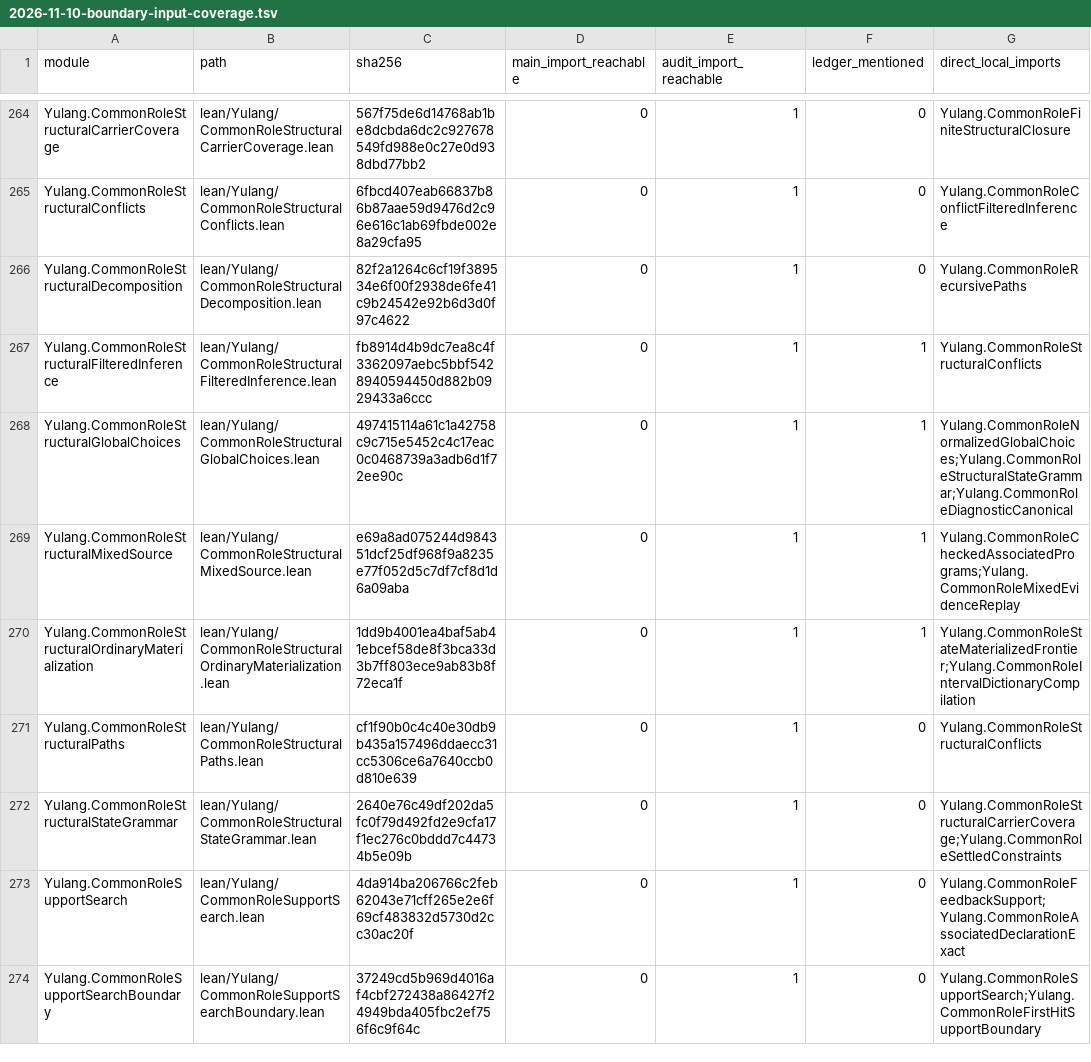
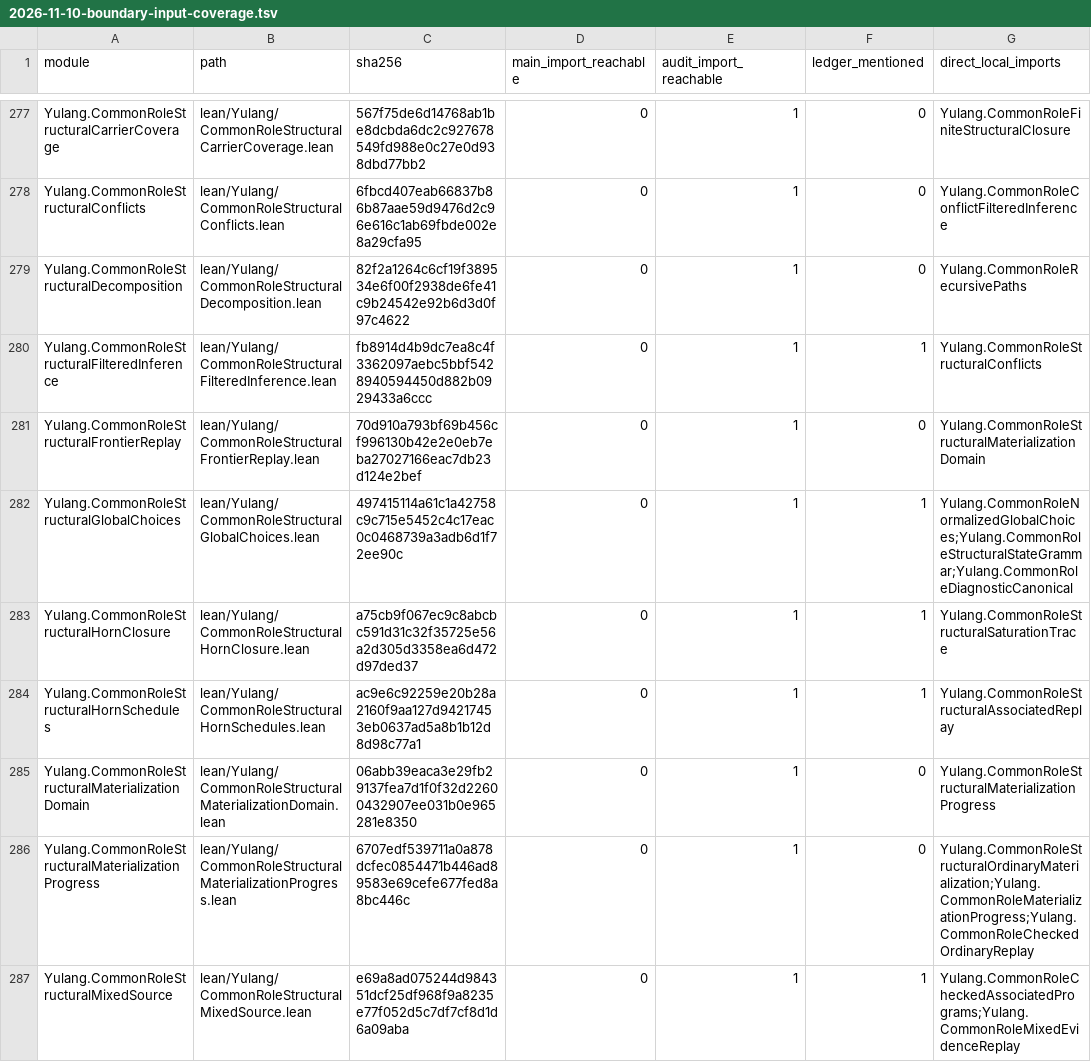
Before and after one commit to momota1029/yulang, a TSV file: notes/design/2026-11-10-boundary-input-coverage.tsv, drawn as a sheet; only a part is shown, gaps mark what is left out; the shorter side is filled out with more unchanged rows; the diff covers the shown part only.

```diff
--- a/notes/design/2026-11-10-boundary-input-coverage.tsv
+++ b/notes/design/2026-11-10-boundary-input-coverage.tsv
@@ -267,3 +280,8 @@ Yulang.CommonRoleStructuralDecomposition	lean/Yulang/CommonRoleStructuralDecompo
 Yulang.CommonRoleStructuralFilteredInference	lean/Yulang/CommonRoleStructuralFilteredInference.lean	fb8914d4b9dc7ea8c4f3362097aebc5bbf5428940594450d882b0929433a6ccc	0	1	1	Yulang.CommonRoleStructuralConflicts
+Yulang.CommonRoleStructuralFrontierReplay	lean/Yulang/CommonRoleStructuralFrontierReplay.lean	70d910a793bf69b456cf996130b42e2e0eb7eba27027166eac7db23d124e2bef	0	1	0	Yulang.CommonRoleStructuralMaterializationDomain
 Yulang.CommonRoleStructuralGlobalChoices	lean/Yulang/CommonRoleStructuralGlobalChoices.lean	497415114a61c1a42758c9c715e5452c4c17eac0c0468739a3adb6d1f72ee90c	0	1	1	Yulang.CommonRoleNormalizedGlobalChoices;Yulang.CommonRoleStructuralStateGrammar;Yulang.CommonRoleDiagnosticCanonical
+Yulang.CommonRoleStructuralHornClosure	lean/Yulang/CommonRoleStructuralHornClosure.lean	a75cb9f067ec9c8abcbc591d31c32f35725e56a2d305d3358ea6d472d97ded37	0	1	1	Yulang.CommonRoleStructuralSaturationTrace
+Yulang.CommonRoleStructuralHornSchedules	lean/Yulang/CommonRoleStructuralHornSchedules.lean	ac9e6c92259e20b28a2160f9aa127d94217453eb0637ad5a8b1b12d8d98c77a1	0	1	1	Yulang.CommonRoleStructuralAssociatedReplay
+Yulang.CommonRoleStructuralMaterializationDomain	lean/Yulang/CommonRoleStructuralMaterializationDomain.lean	06abb39eaca3e29fb29137fea7d1f0f32d22600432907ee031b0e965281e8350	0	1	0	Yulang.CommonRoleStructuralMaterializationProgress
+Yulang.CommonRoleStructuralMaterializationProgress	lean/Yulang/CommonRoleStructuralMaterializationProgress.lean	6707edf539711a0a878dcfec0854471b446ad89583e69cefe677fed8a8bc446c	0	1	0	Yulang.CommonRoleStructuralOrdinaryMaterialization;Yulang.CommonRoleMaterializationProgress;Yulang.CommonRoleCheckedOrdinaryReplay
 Yulang.CommonRoleStructuralMixedSource	lean/Yulang/CommonRoleStructuralMixedSource.lean	e69a8ad075244d984351dcf25df968f9a8235e77f052d5c7df7cf8d1d6a09aba	0	1	1	Yulang.CommonRoleCheckedAssociatedPrograms;Yulang.CommonRoleMixedEvidenceReplay
```
Also changed, not shown: 16 added rows elsewhere in this file, 11 other files.
